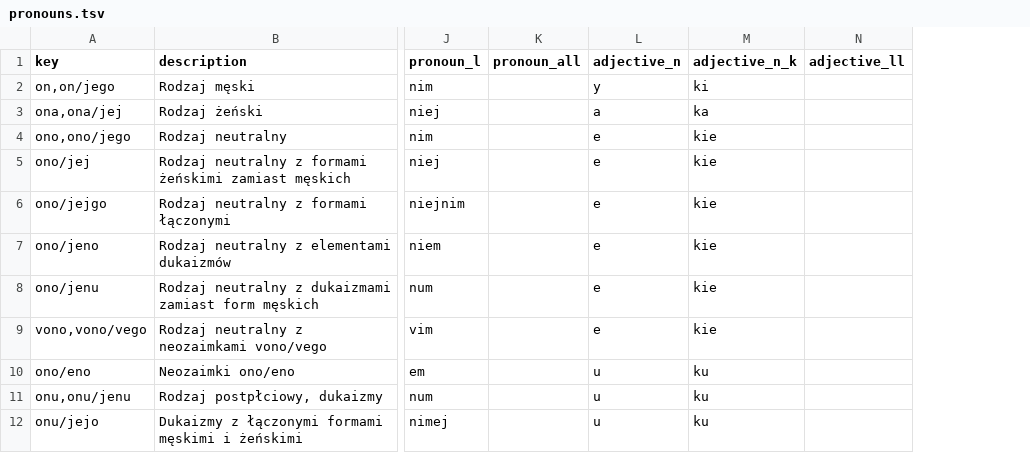
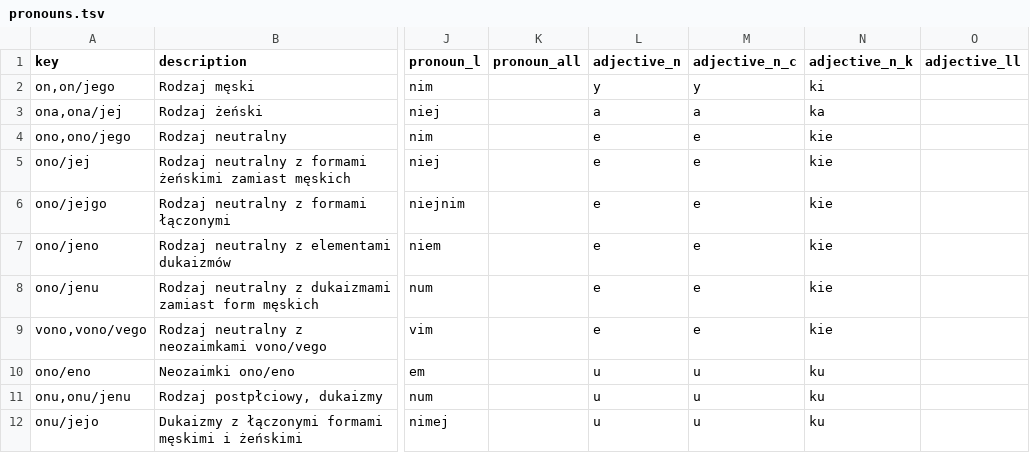
Before and after one commit to zlomenina/zajmena, a TSV file: locale/pl/pronouns/pronouns.tsv, drawn as a sheet; only a part is shown, gaps mark what is left out; the diff names each change by its address in the sheet, - before the commit and + after, or states it on an @@ line.

```diff
--- a/locale/pl/pronouns/pronouns.tsv
+++ b/locale/pl/pronouns/pronouns.tsv
+column M (adjective_n_c), rows 2-12: y | a | e | e | e | e | e | e | u | u | u
```
Also changed, not shown: 2 other files.
